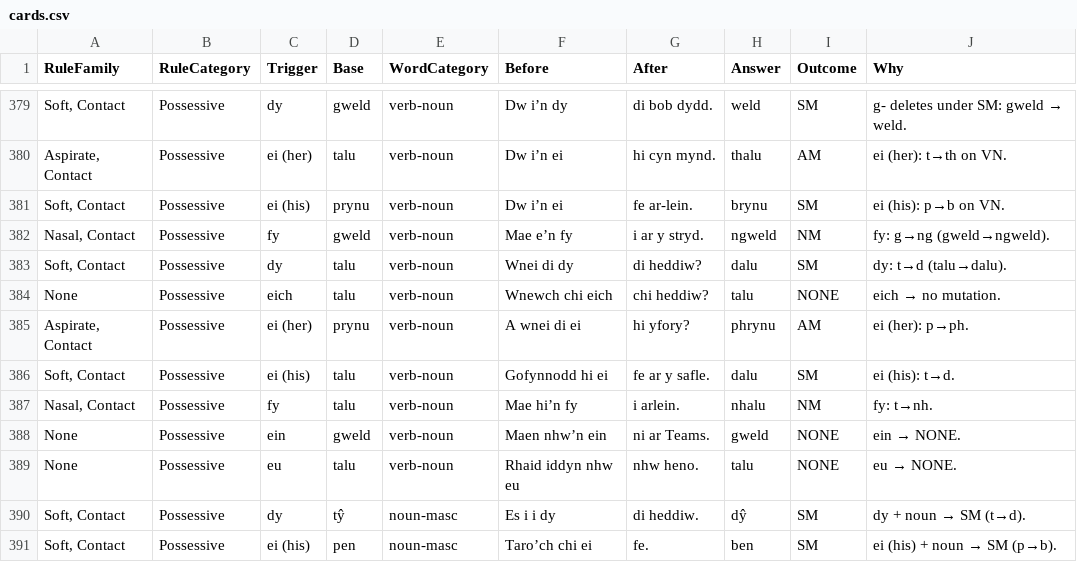
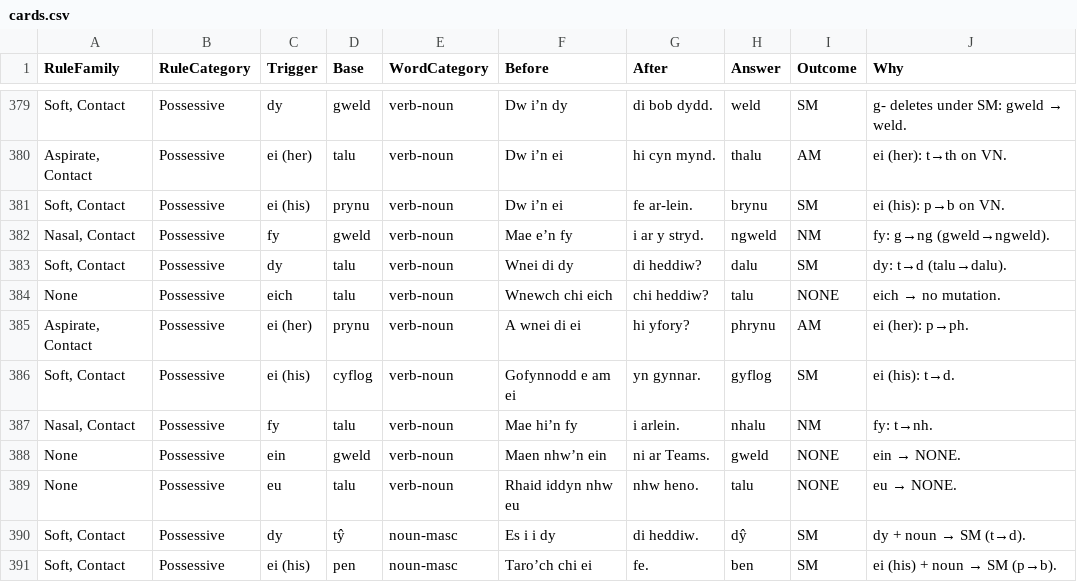
Before and after one commit to katyjohannab/welsh-mutation-trainer, a CSV file: data/cards.csv, drawn as a sheet; only a part is shown, gaps mark what is left out.

```diff
--- a/data/cards.csv
+++ b/data/cards.csv
@@ -385,3 +385,3 @@ None,Possessive,eich,talu,verb-noun,Wnewch chi eich,chi heddiw?,talu,NONE,eich
 "Aspirate, Contact",Possessive,ei (her),prynu,verb-noun,A wnei di ei,hi yfory?,phrynu,AM,ei (her): p→ph.
-"Soft, Contact",Possessive,ei (his),talu,verb-noun,Gofynnodd hi ei,fe ar y safle.,dalu,SM,ei (his): t→d.
+"Soft, Contact",Possessive,ei (his),cyflog,verb-noun,Gofynnodd e am ei,yn gynnar.,gyflog,SM,ei (his): t→d.
 "Nasal, Contact",Possessive,fy,talu,verb-noun,Mae hi’n fy,i arlein.,nhalu,NM,fy: t→nh.
```
